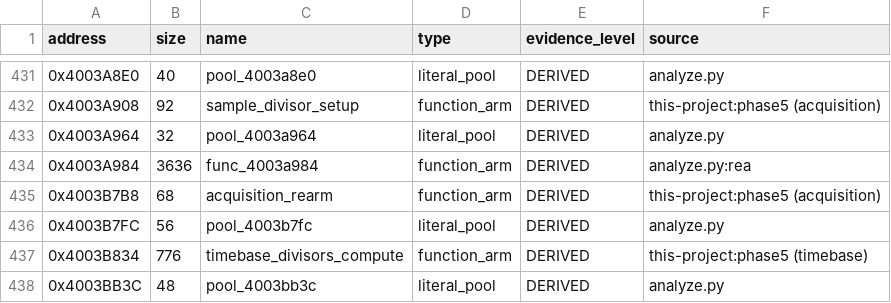
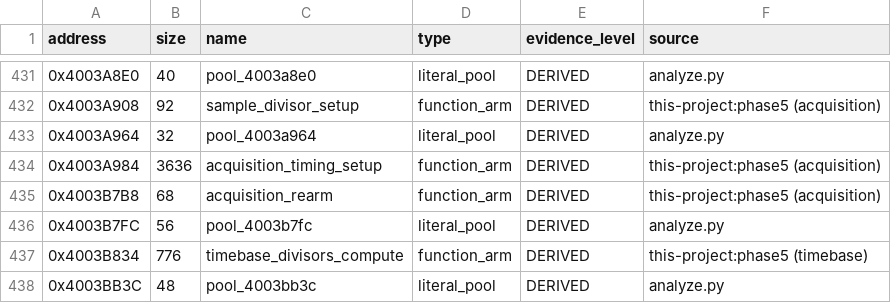
Before and after one commit to dev-marcos/dpos350p-decomp, a CSV file: symbols/symbols_2025-06-19.csv, drawn as a sheet; only a part is shown, gaps mark what is left out.

```diff
--- a/symbols/symbols_2025-06-19.csv
+++ b/symbols/symbols_2025-06-19.csv
@@ -433,3 +433,3 @@ address,size,name,type,evidence_level,source
 0x4003A964,32,pool_4003a964,literal_pool,DERIVED,analyze.py
-0x4003A984,3636,func_4003a984,function_arm,DERIVED,analyze.py:rea
+0x4003A984,3636,acquisition_timing_setup,function_arm,DERIVED,this-project:phase5 (acquisition)
 0x4003B7B8,68,acquisition_rearm,function_arm,DERIVED,this-project:phase5 (acquisition)
```
Also changed, not shown: symbols/manual.csv, 9 other files.
